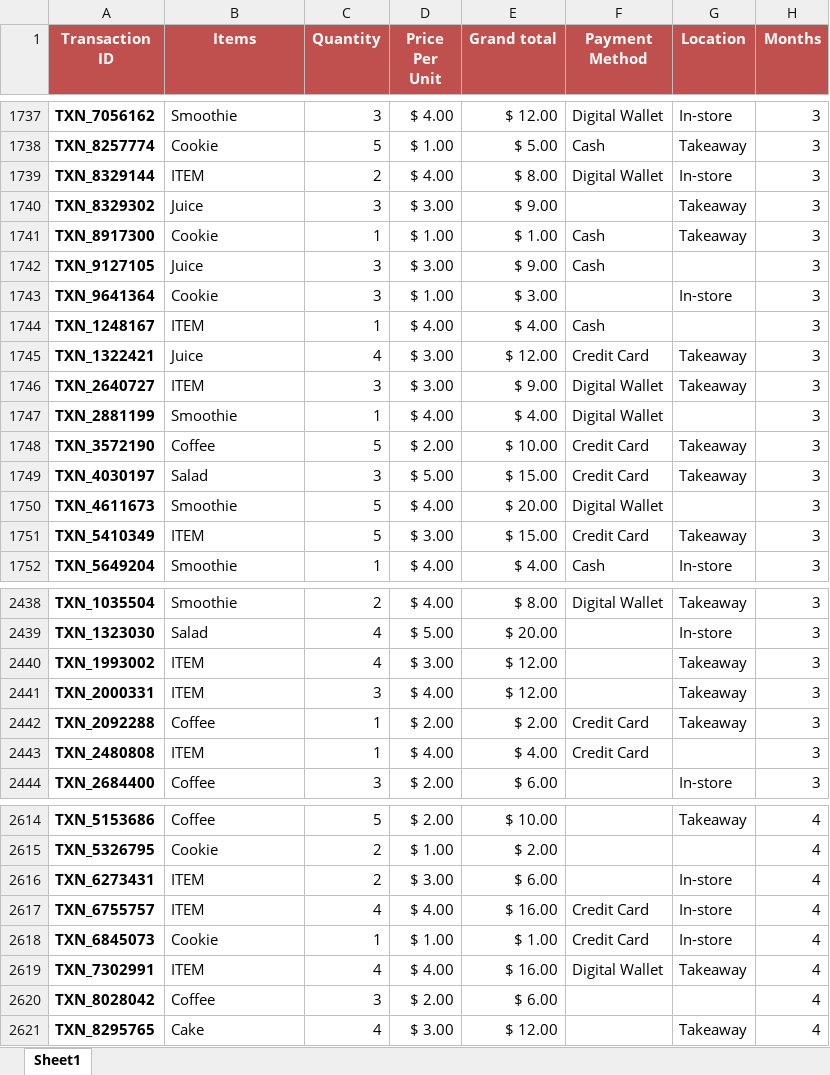
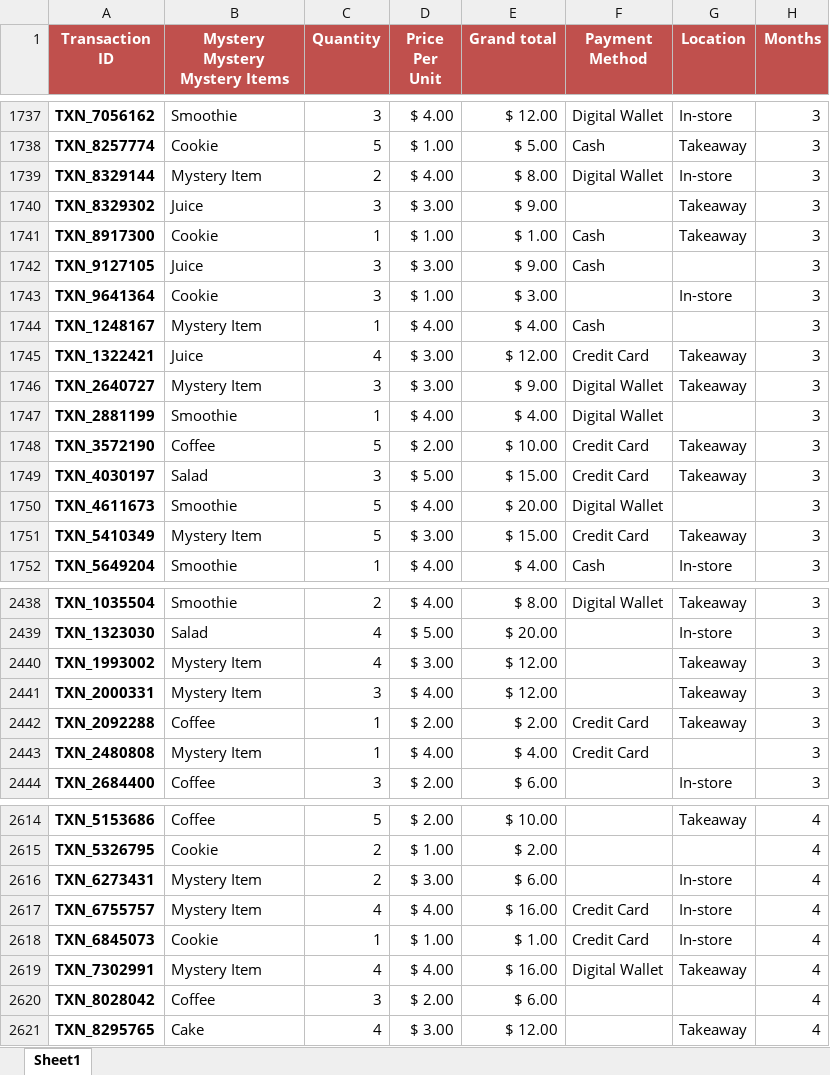
Before and after one commit to ayemaqu/TEMPLATE_DA_Mod1Project, an Excel workbook: data/cleaned/cafe_data_FINALL.xlsx, sheet Sheet1, drawn as a sheet; only a part is shown, gaps mark what is left out; values as stored, in another font and other column widths than the file's, no borders; charts and pictures and table styles not drawn; the diff covers the shown part only; the diff names each change by its address in the sheet, - before the commit and + after, or states it on an @@ line.

```diff
--- a/data/cleaned/cafe_data_FINALL.xlsx (sheet Sheet1)
+++ b/data/cleaned/cafe_data_FINALL.xlsx (sheet Sheet1)
-B1: Items
+B1: Mystery Mystery Mystery Items
-B1739 (Mystery Mystery Mystery Items): ITEM
+B1739 (Mystery Mystery Mystery Items): Mystery Item
-B1744 (Mystery Mystery Mystery Items): ITEM
+B1744 (Mystery Mystery Mystery Items): Mystery Item
-B1746 (Mystery Mystery Mystery Items): ITEM
+B1746 (Mystery Mystery Mystery Items): Mystery Item
-B1751 (Mystery Mystery Mystery Items): ITEM
+B1751 (Mystery Mystery Mystery Items): Mystery Item
-B2440:B2441 (Mystery Mystery Mystery Items): ITEM
+B2440:B2441 (Mystery Mystery Mystery Items): Mystery Item
-B2443 (Mystery Mystery Mystery Items): ITEM
+B2443 (Mystery Mystery Mystery Items): Mystery Item
-B2616:B2617 (Mystery Mystery Mystery Items): ITEM
+B2616:B2617 (Mystery Mystery Mystery Items): Mystery Item
-B2619 (Mystery Mystery Mystery Items): ITEM
+B2619 (Mystery Mystery Mystery Items): Mystery Item
```
Also changed, not shown: 468 edited cells elsewhere in this sheet, formulas that keep their value, charts or pictures, 2 other files.
